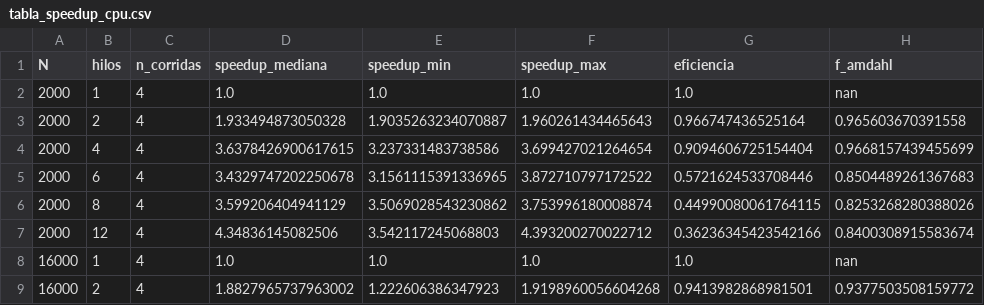
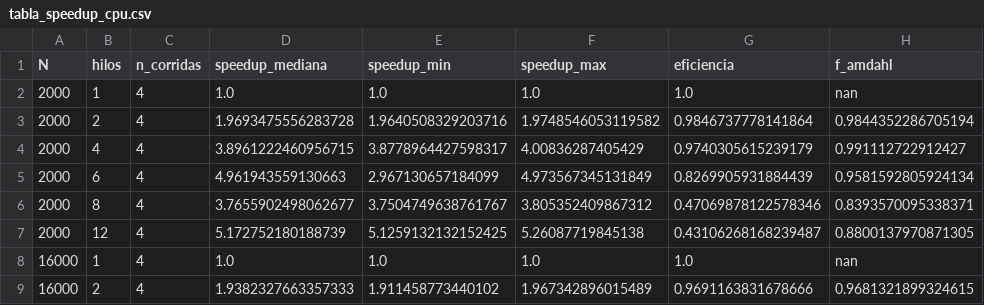
Before and after one commit to atjos/PROYECTO-FINAL-DE-ALGORITMOS, a CSV file: resultados/tabla_speedup_cpu.csv, drawn as a sheet; only a part is shown; the diff covers the shown part only.

```diff
--- a/resultados/tabla_speedup_cpu.csv
+++ b/resultados/tabla_speedup_cpu.csv
@@ -2,8 +2,8 @@ N,hilos,n_corridas,speedup_mediana,speedup_min,speedup_max,eficiencia,f_amdahl
 2000,1,4,1.0,1.0,1.0,1.0,nan
-2000,2,4,1.933494873050328,1.9035263234070887,1.960261434465643,0.966747436525164,0.965603670391558
-2000,4,4,3.6378426900617615,3.237331483738586,3.699427021264654,0.9094606725154404,0.9668157439455699
-2000,6,4,3.4329747202250678,3.1561115391336965,3.872710797172522,0.5721624533708446,0.8504489261367683
-2000,8,4,3.599206404941129,3.5069028543230862,3.753996180008874,0.44990080061764115,0.8253268280388026
-2000,12,4,4.34836145082506,3.542117245068803,4.393200270022712,0.36236345423542166,0.8400308915583674
+2000,2,4,1.9693475556283728,1.9640508329203716,1.9748546053119582,0.9846737778141864,0.9844352286705194
+2000,4,4,3.8961222460956715,3.8778964427598317,4.00836287405429,0.9740305615239179,0.991112722912427
+2000,6,4,4.961943559130663,2.967130657184099,4.973567345131849,0.8269905931884439,0.9581592805924134
+2000,8,4,3.7655902498062677,3.7504749638761767,3.805352409867312,0.47069878122578346,0.8393570095338371
+2000,12,4,5.172752180188739,5.1259132132152425,5.26087719845138,0.43106268168239487,0.8800137970871305
 16000,1,4,1.0,1.0,1.0,1.0,nan
-16000,2,4,1.8827965737963002,1.222606386347923,1.9198960056604268,0.9413982868981501,0.9377503508159772
+16000,2,4,1.9382327663357333,1.911458773440102,1.967342896015489,0.9691163831678666,0.9681321899324615
```
Also changed, not shown: 20 edited cells elsewhere in this file, benchmarks/resultados_gpu.csv, benchmarks/resultados_gpu_corrida1.csv, 44 other files.
